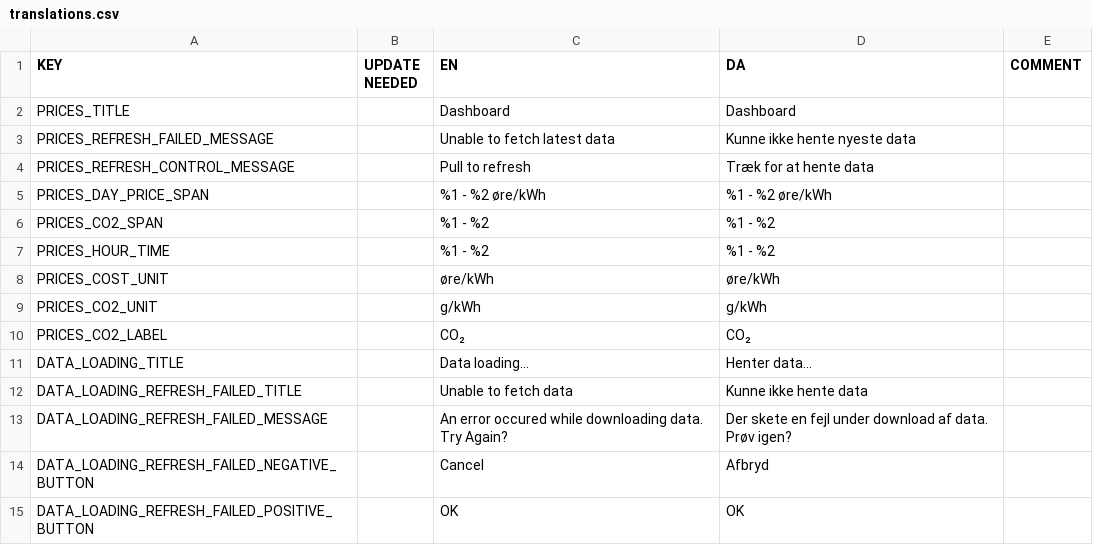
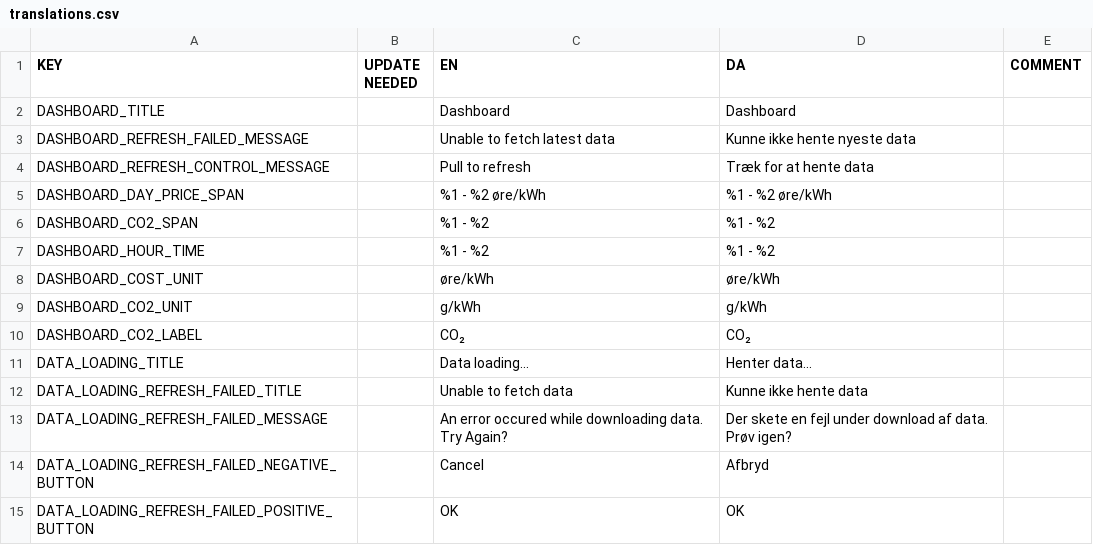
Before and after one commit to CodeReaper/powercast-ios, a CSV file: resources/translations/translations.csv, drawn as a sheet; only a part is shown.

```diff
--- a/resources/translations/translations.csv
+++ b/resources/translations/translations.csv
@@ -1,11 +1,11 @@
 "KEY","UPDATE NEEDED","EN","DA","COMMENT"
-"PRICES_TITLE","","Dashboard","Dashboard",""
-"PRICES_REFRESH_FAILED_MESSAGE","","Unable to fetch latest data","Kunne ikke hente nyeste data",""
-"PRICES_REFRESH_CONTROL_MESSAGE","","Pull to refresh","Træk for at hente data",""
-"PRICES_DAY_PRICE_SPAN","","%1 - %2 øre/kWh","%1 - %2 øre/kWh",""
-"PRICES_CO2_SPAN","","%1 - %2","%1 - %2",""
-"PRICES_HOUR_TIME","","%1 - %2","%1 - %2",""
-"PRICES_COST_UNIT","","øre/kWh","øre/kWh",""
-"PRICES_CO2_UNIT","","g/kWh","g/kWh",""
-"PRICES_CO2_LABEL","","CO₂","CO₂",""
+"DASHBOARD_TITLE","","Dashboard","Dashboard",""
+"DASHBOARD_REFRESH_FAILED_MESSAGE","","Unable to fetch latest data","Kunne ikke hente nyeste data",""
+"DASHBOARD_REFRESH_CONTROL_MESSAGE","","Pull to refresh","Træk for at hente data",""
+"DASHBOARD_DAY_PRICE_SPAN","","%1 - %2 øre/kWh","%1 - %2 øre/kWh",""
+"DASHBOARD_CO2_SPAN","","%1 - %2","%1 - %2",""
+"DASHBOARD_HOUR_TIME","","%1 - %2","%1 - %2",""
+"DASHBOARD_COST_UNIT","","øre/kWh","øre/kWh",""
+"DASHBOARD_CO2_UNIT","","g/kWh","g/kWh",""
+"DASHBOARD_CO2_LABEL","","CO₂","CO₂",""
 "DATA_LOADING_TITLE","","Data loading...","Henter data...",""
```
Also changed, not shown: 12 other files.
